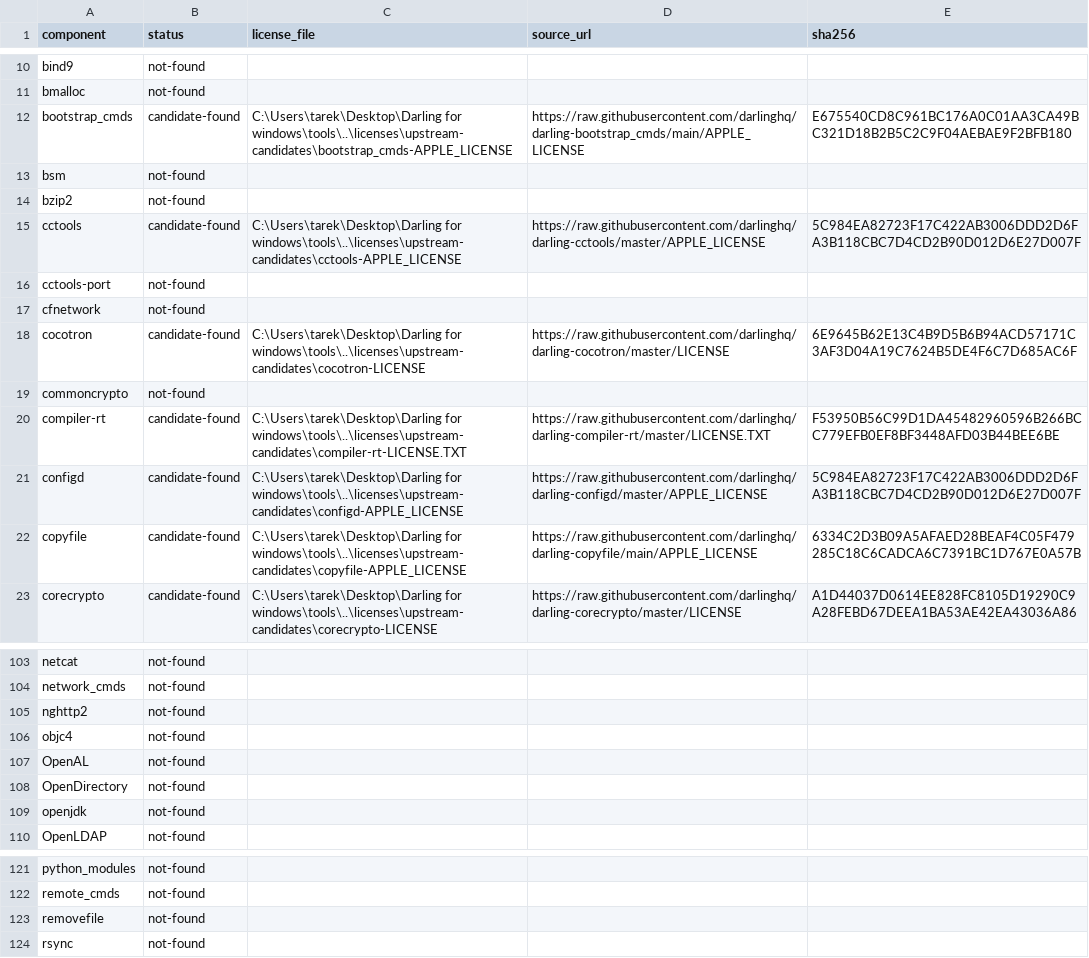
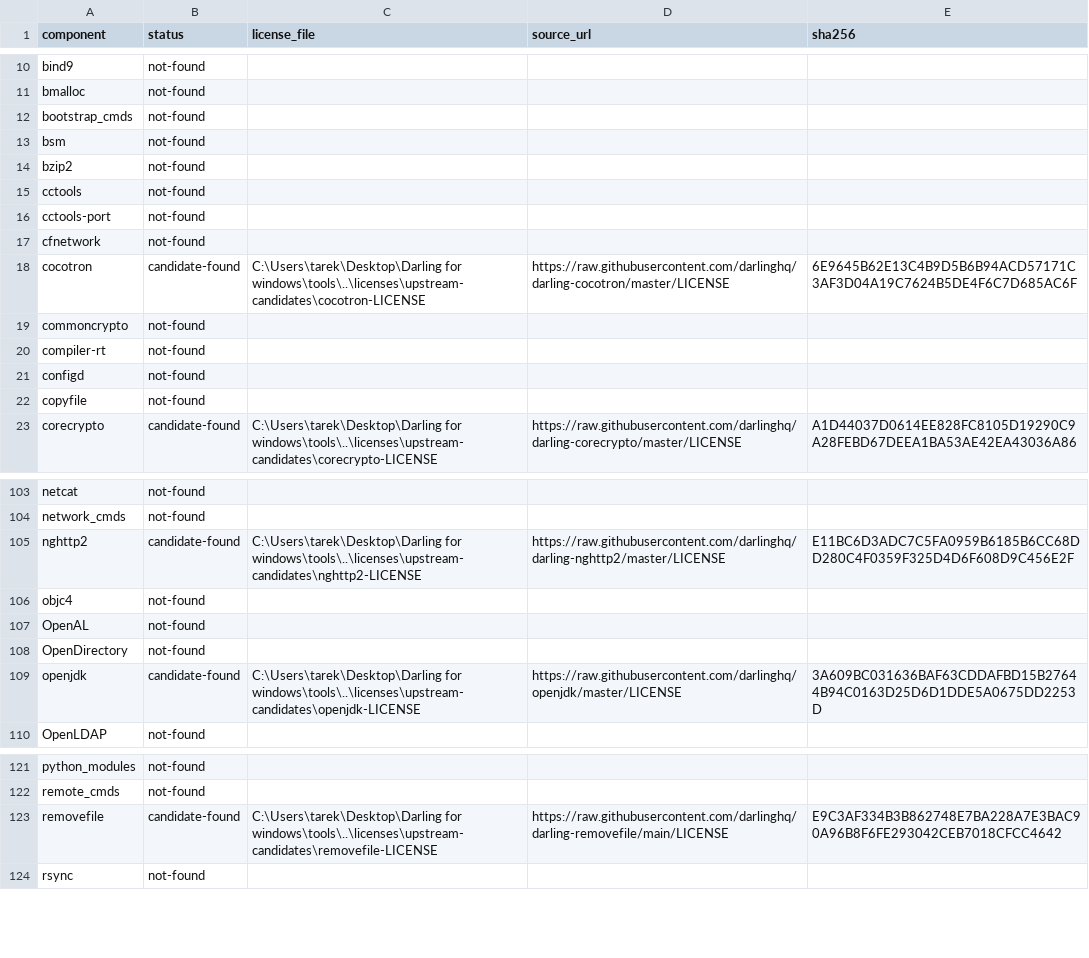
Before and after one commit to tarekwasfy01/Wintosh, a CSV file: licenses/upstream-candidates/CANDIDATE-INVENTORY.csv, drawn as a sheet; only a part is shown, gaps mark what is left out; the diff covers the shown part only.

Commit message:
licenses: add raw LICENSE fallback

```diff
--- a/licenses/upstream-candidates/CANDIDATE-INVENTORY.csv
+++ b/licenses/upstream-candidates/CANDIDATE-INVENTORY.csv
@@ -11,6 +11,6 @@
 "bmalloc","not-found","","",""
-"bootstrap_cmds","candidate-found","C:\Users\tarek\Desktop\Darling for windows\tools\..\licenses\upstream-candidates\bootstrap_cmds-APPLE_LICENSE","https://raw.githubusercontent.com/darlinghq/darling-bootstrap_cmds/main/APPLE_LICENSE","E675540CD8C961BC176A0C01AA3CA49BC321D18B2B5C2C9F04AEBAE9F2BFB180"
+"bootstrap_cmds","not-found","","",""
 "bsm","not-found","","",""
 "bzip2","not-found","","",""
-"cctools","candidate-found","C:\Users\tarek\Desktop\Darling for windows\tools\..\licenses\upstream-candidates\cctools-APPLE_LICENSE","https://raw.githubusercontent.com/darlinghq/darling-cctools/master/APPLE_LICENSE","5C984EA82723F17C422AB3006DDD2D6FA3B118CBC7D4CD2B90D012D6E27D007F"
+"cctools","not-found","","",""
 "cctools-port","not-found","","",""
@@ -19,5 +19,5 @@
 "commoncrypto","not-found","","",""
-"compiler-rt","candidate-found","C:\Users\tarek\Desktop\Darling for windows\tools\..\licenses\upstream-candidates\compiler-rt-LICENSE.TXT","https://raw.githubusercontent.com/darlinghq/darling-compiler-rt/master/LICENSE.TXT","F53950B56C99D1DA45482960596B266BCC779EFB0EF8BF3448AFD03B44BEE6BE"
-"configd","candidate-found","C:\Users\tarek\Desktop\Darling for windows\tools\..\licenses\upstream-candidates\configd-APPLE_LICENSE","https://raw.githubusercontent.com/darlinghq/darling-configd/master/APPLE_LICENSE","5C984EA82723F17C422AB3006DDD2D6FA3B118CBC7D4CD2B90D012D6E27D007F"
-"copyfile","candidate-found","C:\Users\tarek\Desktop\Darling for windows\tools\..\licenses\upstream-candidates\copyfile-APPLE_LICENSE","https://raw.githubusercontent.com/darlinghq/darling-copyfile/main/APPLE_LICENSE","6334C2D3B09A5AFAED28BEAF4C05F479285C18C6CADCA6C7391BC1D767E0A57B"
+"compiler-rt","not-found","","",""
+"configd","not-found","","",""
+"copyfile","not-found","","",""
 "corecrypto","candidate-found","C:\Users\tarek\Desktop\Darling for windows\tools\..\licenses\upstream-candidates\corecrypto-LICENSE","https://raw.githubusercontent.com/darlinghq/darling-corecrypto/master/LICENSE","A1D44037D0614EE828FC8105D19290C9A28FEBD67DEEA1BA53AE42EA43036A86"
@@ -104,3 +104,3 @@
 "network_cmds","not-found","","",""
-"nghttp2","not-found","","",""
+"nghttp2","candidate-found","C:\Users\tarek\Desktop\Darling for windows\tools\..\licenses\upstream-candidates\nghttp2-LICENSE","https://raw.githubusercontent.com/darlinghq/darling-nghttp2/master/LICENSE","E11BC6D3ADC7C5FA0959B6185B6CC68DD280C4F0359F325D4D6F608D9C456E2F"
 "objc4","not-found","","",""
@@ -108,3 +108,3 @@
 "OpenDirectory","not-found","","",""
-"openjdk","not-found","","",""
+"openjdk","candidate-found","C:\Users\tarek\Desktop\Darling for windows\tools\..\licenses\upstream-candidates\openjdk-LICENSE","https://raw.githubusercontent.com/darlinghq/openjdk/master/LICENSE","3A609BC031636BAF63CDDAFBD15B27644B94C0163D25D6D1DDE5A0675DD2253D"
 "OpenLDAP","not-found","","",""
@@ -122,3 +122,3 @@
 "remote_cmds","not-found","","",""
-"removefile","not-found","","",""
+"removefile","candidate-found","C:\Users\tarek\Desktop\Darling for windows\tools\..\licenses\upstream-candidates\removefile-LICENSE","https://raw.githubusercontent.com/darlinghq/darling-removefile/main/LICENSE","E9C3AF334B3B862748E7BA228A7E3BAC90A96B8F6FE293042CEB7018CFCC4642"
 "rsync","not-found","","",""
```
Also changed, not shown: 88 edited cells elsewhere in this file, 14 other files.
